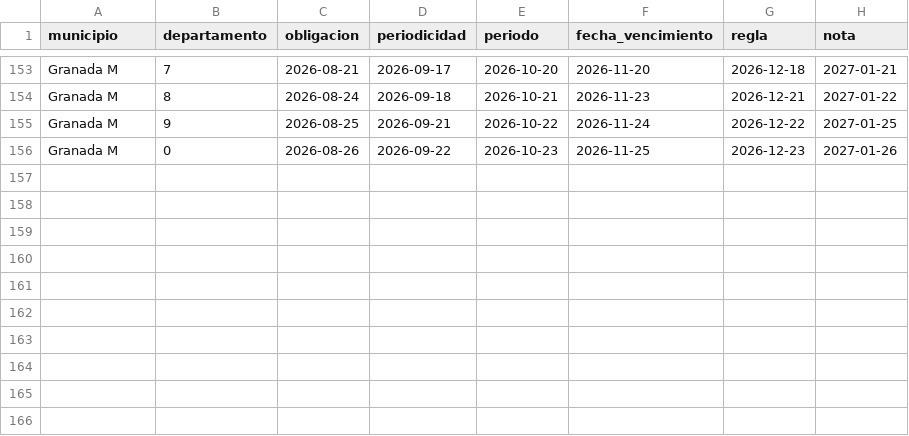
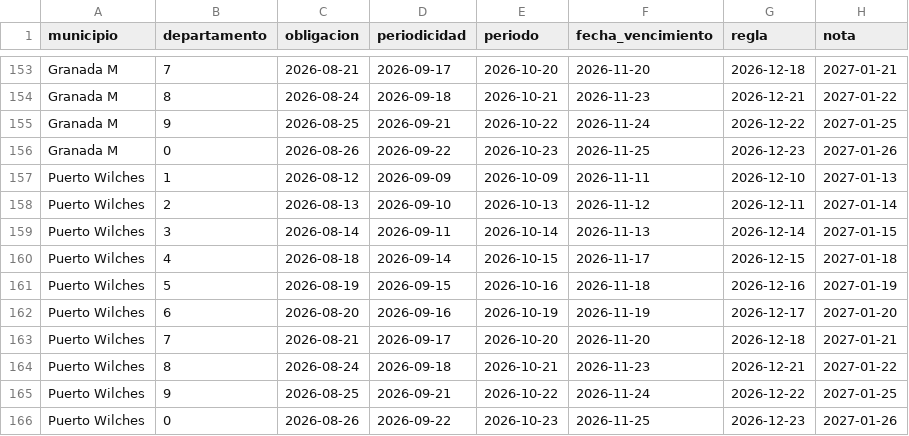
Before and after one commit to paolaguevara2526/CERPAT.IO, a CSV file: docs/data/calendario-ica-municipal-2026.csv, drawn as a sheet; only a part is shown, gaps mark what is left out.

```diff
--- a/docs/data/calendario-ica-municipal-2026.csv
+++ b/docs/data/calendario-ica-municipal-2026.csv
@@ -156 +156,11 @@ Granada M,9,2026-08-25,2026-09-21,2026-10-22,2026-11-24,2026-12-22,2027-01-25
 Granada M,0,2026-08-26,2026-09-22,2026-10-23,2026-11-25,2026-12-23,2027-01-26
+Puerto Wilches,1,2026-08-12,2026-09-09,2026-10-09,2026-11-11,2026-12-10,2027-01-13
+Puerto Wilches,2,2026-08-13,2026-09-10,2026-10-13,2026-11-12,2026-12-11,2027-01-14
+Puerto Wilches,3,2026-08-14,2026-09-11,2026-10-14,2026-11-13,2026-12-14,2027-01-15
+Puerto Wilches,4,2026-08-18,2026-09-14,2026-10-15,2026-11-17,2026-12-15,2027-01-18
+Puerto Wilches,5,2026-08-19,2026-09-15,2026-10-16,2026-11-18,2026-12-16,2027-01-19
+Puerto Wilches,6,2026-08-20,2026-09-16,2026-10-19,2026-11-19,2026-12-17,2027-01-20
+Puerto Wilches,7,2026-08-21,2026-09-17,2026-10-20,2026-11-20,2026-12-18,2027-01-21
+Puerto Wilches,8,2026-08-24,2026-09-18,2026-10-21,2026-11-23,2026-12-21,2027-01-22
+Puerto Wilches,9,2026-08-25,2026-09-21,2026-10-22,2026-11-24,2026-12-22,2027-01-25
+Puerto Wilches,0,2026-08-26,2026-09-22,2026-10-23,2026-11-25,2026-12-23,2027-01-26
```
Also changed, not shown: 1 other file.
